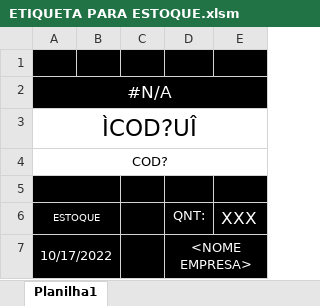
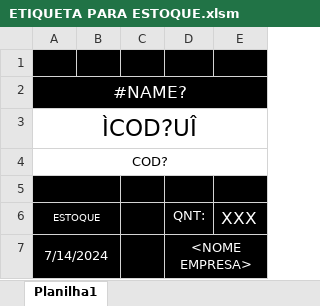
Before and after one commit to LeoRTy/Gerador-de-Etiquetas, an Excel workbook: Etiquetas/BASE/ETIQUETA PARA ESTOQUE.xlsm, sheet Planilha1, drawn as a sheet; values as stored, in another font and other column widths than the file's, no borders; the diff names each change by its address in the sheet, - before the commit and + after, or states it on an @@ line.

```diff
--- a/Etiquetas/BASE/ETIQUETA PARA ESTOQUE.xlsm (sheet Planilha1)
+++ b/Etiquetas/BASE/ETIQUETA PARA ESTOQUE.xlsm (sheet Planilha1)
-A2 (ESTOQUE): #N/A
+A2 (ESTOQUE): #NAME?
-A7 (ESTOQUE): 10/17/2022
+A7 (ESTOQUE): 7/14/2024
```
Also changed, not shown: Etiquetas/BASE/Etiqueta Geradores/02. Formulario Modulo Etiqueta (NAO ALTERAR).xlsm, Etiquetas/BASE/Etiqueta Geradores/ETIQUETA PERSONALIZAVEL.xlsm, 5 other files.
